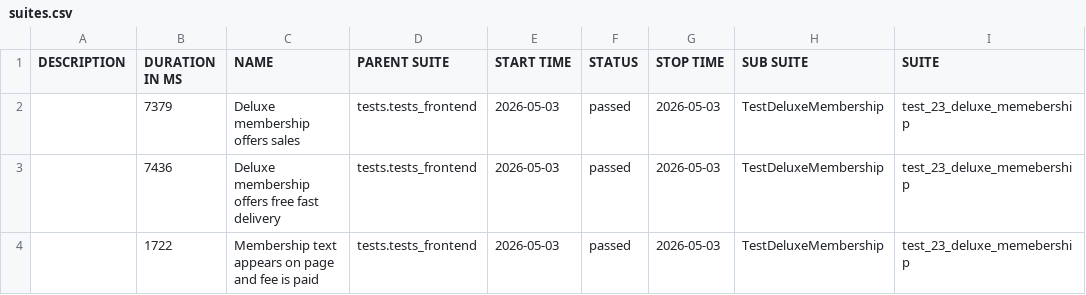
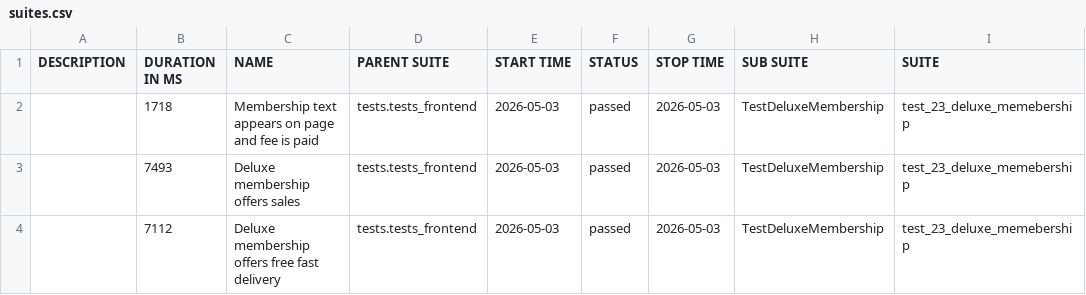
Before and after one commit to anthonygreatest/juice_shop_updated, a CSV file: data/suites.csv, drawn as a sheet; only a part is shown; the diff names each change by its address in the sheet, - before the commit and + after, or states it on an @@ line.

```diff
--- a/data/suites.csv
+++ b/data/suites.csv
-B2 (DURATION IN MS): 7379
+B2 (DURATION IN MS): 1718
-C2 (NAME): Deluxe membership offers sales
+C2 (NAME): Membership text appears on page and fee is paid
-B3 (DURATION IN MS): 7436
+B3 (DURATION IN MS): 7493
-C3 (NAME): Deluxe membership offers free fast delivery
+C3 (NAME): Deluxe membership offers sales
-B4 (DURATION IN MS): 1722
+B4 (DURATION IN MS): 7112
-C4 (NAME): Membership text appears on page and fee is paid
+C4 (NAME): Deluxe membership offers free fast delivery
```
Also changed, not shown: 31 other files.
